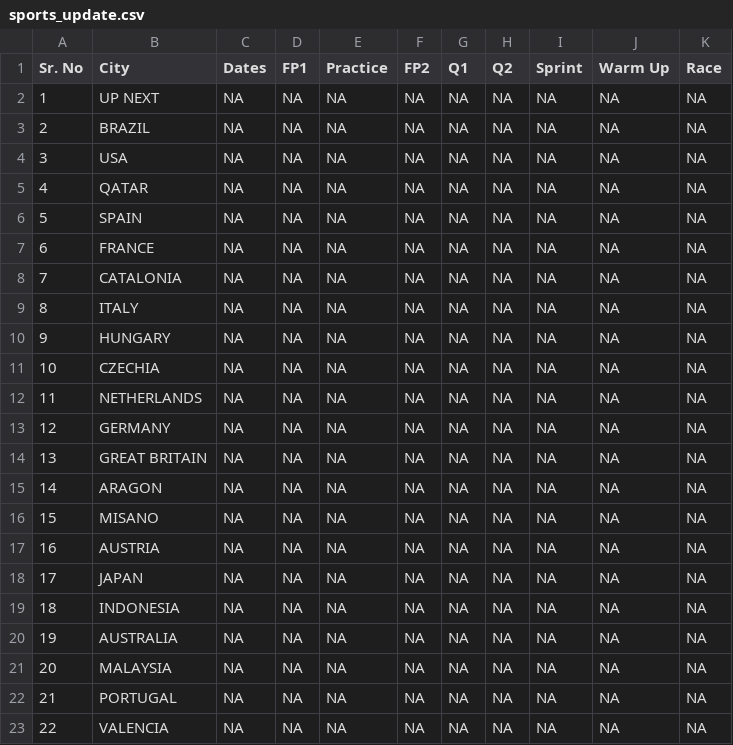
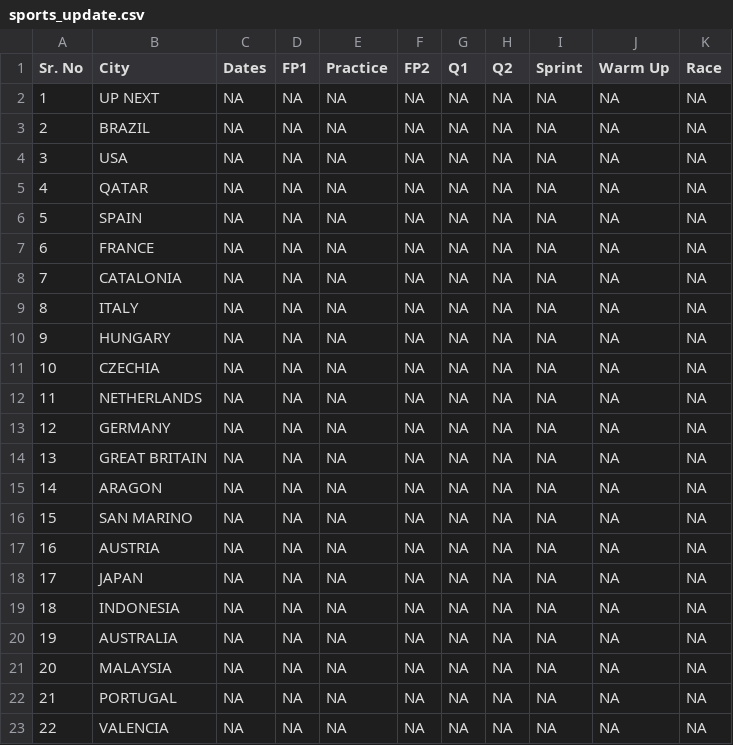
Before and after one commit to haisurya79/Sports-data-scraping--2, a CSV file: sports_update.csv, drawn as a sheet.

Commit message:
Detailed Schedule Update: Fri Jan 30 03:26:36 UTC 2026

```diff
--- a/sports_update.csv
+++ b/sports_update.csv
@@ -15,3 +15,3 @@ Sr. No,City,Dates,FP1,Practice,FP2,Q1,Q2,Sprint,Warm Up,Race
 14,ARAGON,NA,NA,NA,NA,NA,NA,NA,NA,NA
-15,MISANO,NA,NA,NA,NA,NA,NA,NA,NA,NA
+15,SAN MARINO,NA,NA,NA,NA,NA,NA,NA,NA,NA
 16,AUSTRIA,NA,NA,NA,NA,NA,NA,NA,NA,NA
```
